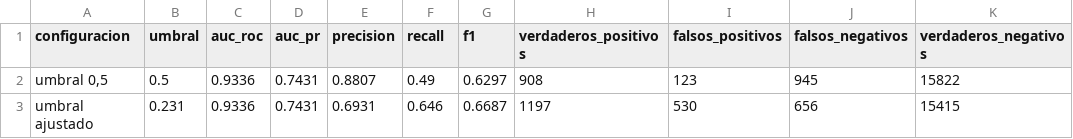
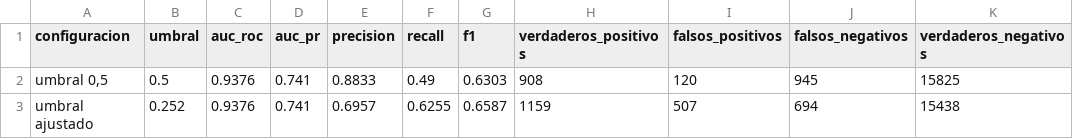
Before and after one commit to Nicotob7/deteccion-trato-directo-salud, a CSV file: resultados/tablas/evaluacion_prueba.csv, drawn as a sheet.

```diff
--- a/resultados/tablas/evaluacion_prueba.csv
+++ b/resultados/tablas/evaluacion_prueba.csv
@@ -1,3 +1,3 @@
 configuracion,umbral,auc_roc,auc_pr,precision,recall,f1,verdaderos_positivos,falsos_positivos,falsos_negativos,verdaderos_negativos
-"umbral 0,5",0.5,0.9336,0.7431,0.8807,0.49,0.6297,908,123,945,15822
-umbral ajustado,0.231,0.9336,0.7431,0.6931,0.646,0.6687,1197,530,656,15415
+"umbral 0,5",0.5,0.9376,0.741,0.8833,0.49,0.6303,908,120,945,15825
+umbral ajustado,0.252,0.9376,0.741,0.6957,0.6255,0.6587,1159,507,694,15438
```
Also changed, not shown: resultados/tablas/comparacion_modelos_clasicos.csv, resultados/tablas/historia_mlp_profunda.csv, 5 other files.
